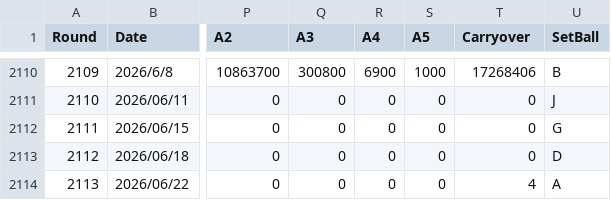
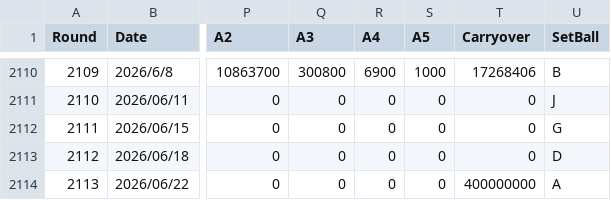
Before and after one commit to LOTO-lab/loto6-pro, a CSV file: insight-pro/assets/loto6-DXjFLQgH.csv (was insight-pro/assets/loto6-DRRL5gwt.csv), drawn as a sheet; only a part is shown, gaps mark what is left out; the diff names each change by its address in the sheet, - before the commit and + after, or states it on an @@ line.

```diff
--- a/insight-pro/assets/loto6-DRRL5gwt.csv
+++ b/insight-pro/assets/loto6-DXjFLQgH.csv
-T2114 (Carryover): 4
+T2114 (Carryover): 400000000
```
Also changed, not shown: loto6_data_with_setball.csv, 8 other files.
